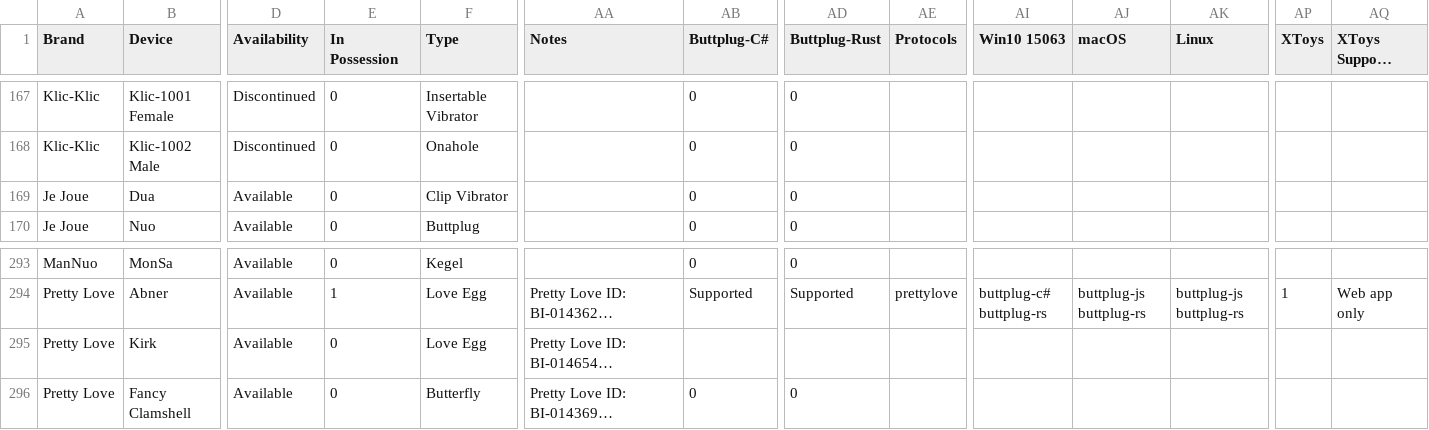
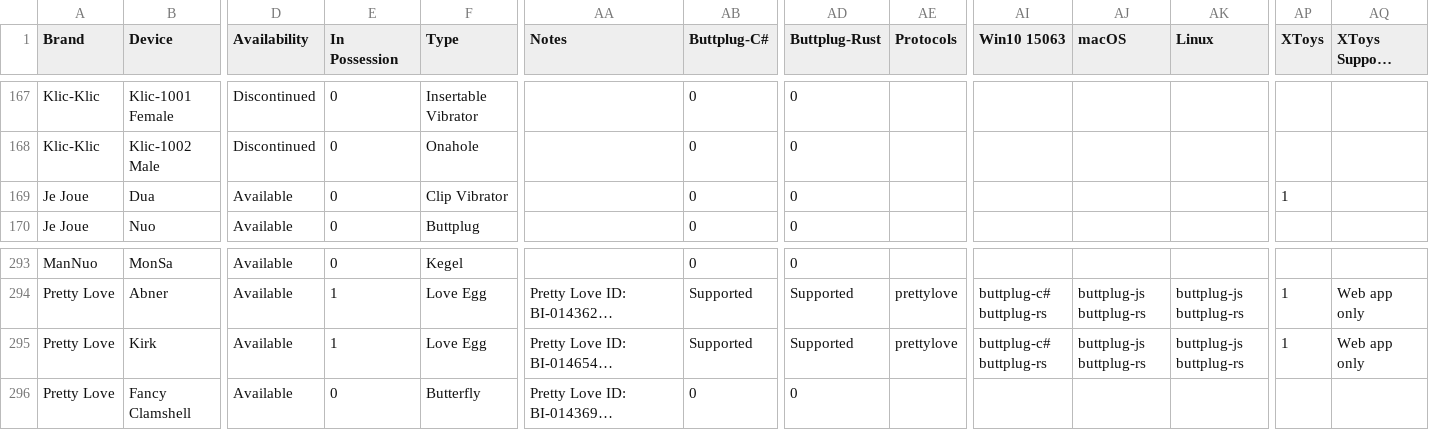
Before and after one commit to blackspherefollower/IoSTIndex, a CSV file: src/data/devices.csv, drawn as a sheet; only a part is shown, gaps mark what is left out; long unchanged cells end in …; the diff names each change by its address in the sheet, - before the commit and + after, or states it on an @@ line.

Commit message:
Updating datasets

```diff
--- a/src/data/devices.csv
+++ b/src/data/devices.csv
-AP169 (XToys): (empty)
+AP169 (XToys): 1
-E295 (In Possession): 0
+E295 (In Possession): 1
-AB295 (Buttplug-C#): (empty)
+AB295 (Buttplug-C#): Supported
-AD295 (Buttplug-Rust): (empty)
+AD295 (Buttplug-Rust): Supported
-AE295 (Protocols): (empty)
+AE295 (Protocols): prettylove
-AI295 (Win10 15063): (empty)
+AI295 (Win10 15063): buttplug-c# buttplug-rs
-AJ295 (macOS): (empty)
+AJ295 (macOS): buttplug-js buttplug-rs
-AK295 (Linux): (empty)
+AK295 (Linux): buttplug-js buttplug-rs
-AP295 (XToys): (empty)
+AP295 (XToys): 1
-AQ295 (XToys Support Notes): (empty)
+AQ295 (XToys Support Notes): Web app only
```
